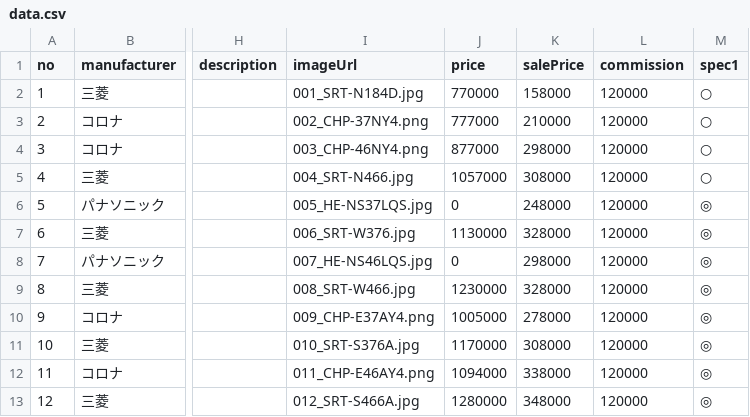
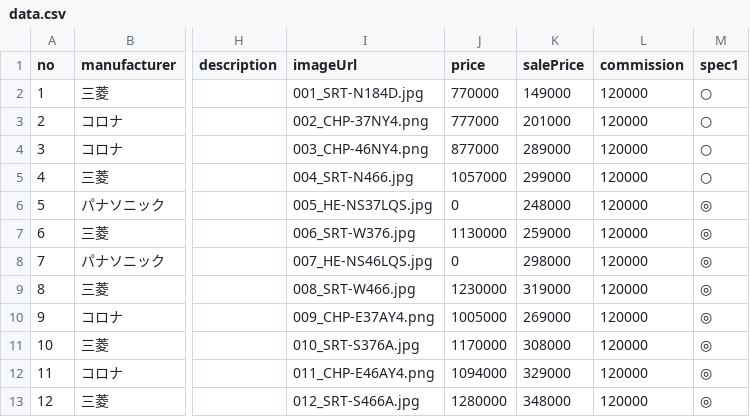
Before and after one commit to taigoito/hataraku-ecocute, a CSV file: assets/products/data.csv, drawn as a sheet; only a part is shown, gaps mark what is left out; the diff names each change by its address in the sheet, - before the commit and + after, or states it on an @@ line.

Commit message:
Update product prices

```diff
--- a/assets/products/data.csv
+++ b/assets/products/data.csv
-K2 (salePrice): 158000
+K2 (salePrice): 149000
-K3 (salePrice): 210000
+K3 (salePrice): 201000
-K4 (salePrice): 298000
+K4 (salePrice): 289000
-K5 (salePrice): 308000
+K5 (salePrice): 299000
-K7 (salePrice): 328000
+K7 (salePrice): 259000
-K9 (salePrice): 328000
+K9 (salePrice): 319000
-K10 (salePrice): 278000
+K10 (salePrice): 269000
-K12 (salePrice): 338000
+K12 (salePrice): 329000
```
